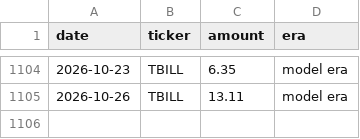
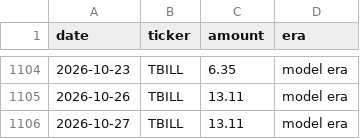
Before and after one commit to JamesKostohryz/trs-portfolio-feed, a CSV file: data/income_history.csv, drawn as a sheet; only a part is shown, gaps mark what is left out.

```diff
--- a/data/income_history.csv
+++ b/data/income_history.csv
@@ -1105 +1105,2 @@ date,ticker,amount,era
 2026-10-26,TBILL,13.11,model era
+2026-10-27,TBILL,13.11,model era
```
Also changed, not shown: data/dashboard.csv, data/income.csv, 3 other files.
